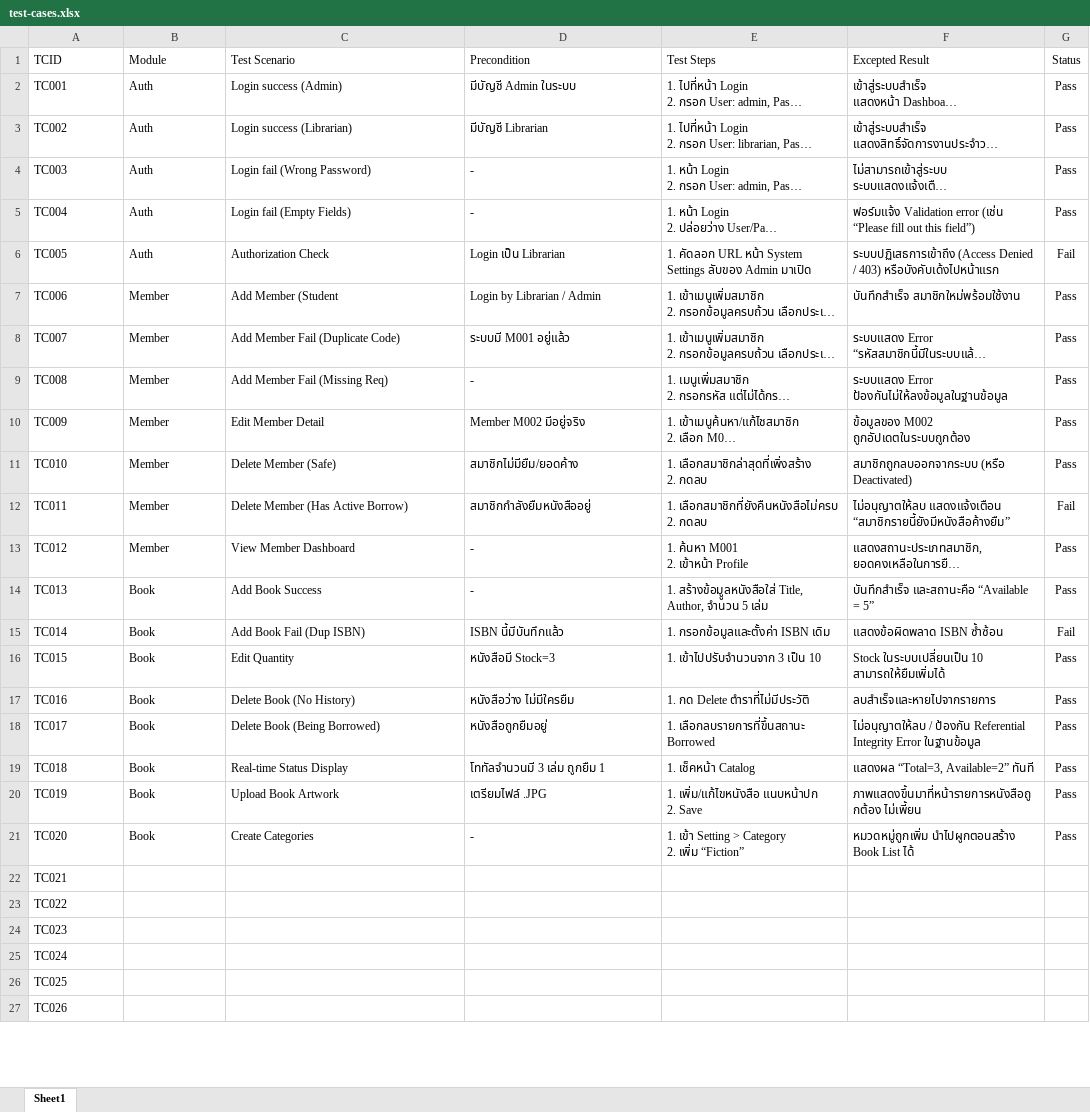
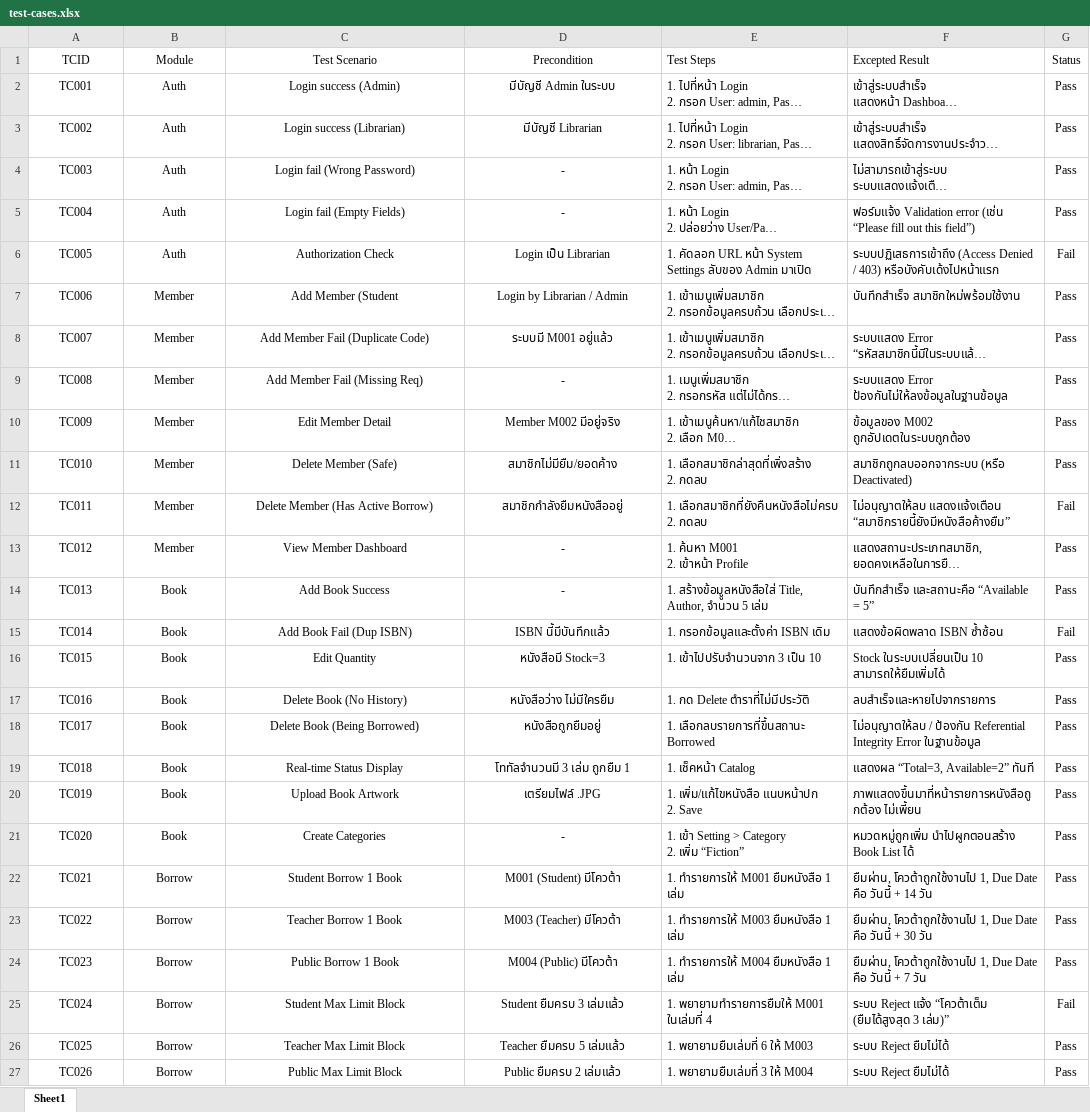
Before and after one commit to 66160126-Nattawut/LibrarySystem-E2E, an Excel workbook: test-cases/test-cases.xlsx, sheet Sheet1, drawn as a sheet; only a part is shown; long unchanged cells end in …; values as stored, in another font and other column widths than the file's, no borders; the diff covers the shown part only; the diff names each change by its address in the sheet, - before the commit and + after, or states it on an @@ line.

Commit message:
test-case-borrow

```diff
--- a/test-cases/test-cases.xlsx (sheet Sheet1)
+++ b/test-cases/test-cases.xlsx (sheet Sheet1)
-A1:D21 alignment: left
+A1:D21 alignment: center
-A22:A27 alignment: left
+A22:A27 alignment: center
-B22:B27 (Module): (empty)
+B22:B27 (Module): Borrow
-C22 (Test Scenario): (empty)
+C22 (Test Scenario): Student Borrow 1 Book
-D22 (Precondition): (empty)
+D22 (Precondition): M001 (Student) มีโควต้า
-E22 (Test Steps): (empty)
+E22 (Test Steps): 1. ทำรายการให้ M001 ยืมหนังสือ 1 เล่ม
-F22 (Excepted Result): (empty)
+F22 (Excepted Result): ยืมผ่าน, โควต้าถูกใช้งานไป 1, Due Date คือ วันนี้ + 14 วัน
-G22:G24 (Status): (empty)
+G22:G24 (Status): Pass
-C23 (Test Scenario): (empty)
+C23 (Test Scenario): Teacher Borrow 1 Book
-D23 (Precondition): (empty)
+D23 (Precondition): M003 (Teacher) มีโควต้า
-E23 (Test Steps): (empty)
+E23 (Test Steps): 1. ทำรายการให้ M003 ยืมหนังสือ 1 เล่ม
-F23 (Excepted Result): (empty)
+F23 (Excepted Result): ยืมผ่าน, โควต้าถูกใช้งานไป 1, Due Date คือ วันนี้ + 30 วัน
-C24 (Test Scenario): (empty)
+C24 (Test Scenario): Public Borrow 1 Book
-D24 (Precondition): (empty)
+D24 (Precondition): M004 (Public) มีโควต้า
-E24 (Test Steps): (empty)
+E24 (Test Steps): 1. ทำรายการให้ M004 ยืมหนังสือ 1 เล่ม
-F24 (Excepted Result): (empty)
+F24 (Excepted Result): ยืมผ่าน, โควต้าถูกใช้งานไป 1, Due Date คือ วันนี้ + 7 วัน
-C25 (Test Scenario): (empty)
+C25 (Test Scenario): Student Max Limit Block
-D25 (Precondition): (empty)
+D25 (Precondition): Student ยืมครบ 3 เล่มแล้ว
-E25 (Test Steps): (empty)
+E25 (Test Steps): 1. พยายามทำรายการยืมให้ M001 ในเล่มที่ 4
-F25 (Excepted Result): (empty)
+F25 (Excepted Result): ระบบ Reject แจ้ง “โควต้าเต็ม (ยืมได้สูงสุด 3 เล่ม)”
-G25 (Status): (empty)
+G25 (Status): Fail
-C26 (Test Scenario): (empty)
+C26 (Test Scenario): Teacher Max Limit Block
-D26 (Precondition): (empty)
+D26 (Precondition): Teacher ยืมครบ 5 เล่มแล้ว
-E26 (Test Steps): (empty)
+E26 (Test Steps): 1. พยายามยืมเล่มที่ 6 ให้ M003
-F26:F27 (Excepted Result): (empty)
+F26:F27 (Excepted Result): ระบบ Reject ยืมไม่ได้
-G26:G27 (Status): (empty)
+G26:G27 (Status): Pass
-C27 (Test Scenario): (empty)
+C27 (Test Scenario): Public Max Limit Block
-D27 (Precondition): (empty)
+D27 (Precondition): Public ยืมครบ 2 เล่มแล้ว
-E27 (Test Steps): (empty)
+E27 (Test Steps): 1. พยายามยืมเล่มที่ 3 ให้ M004
```
Also changed, not shown: 24 edited cells and cell formats elsewhere in this sheet.
